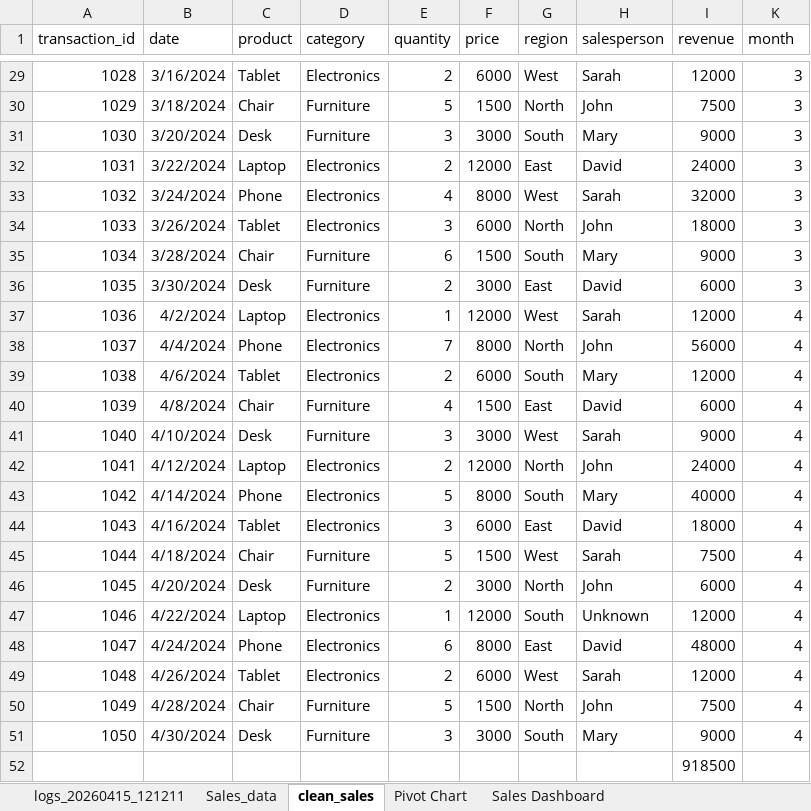
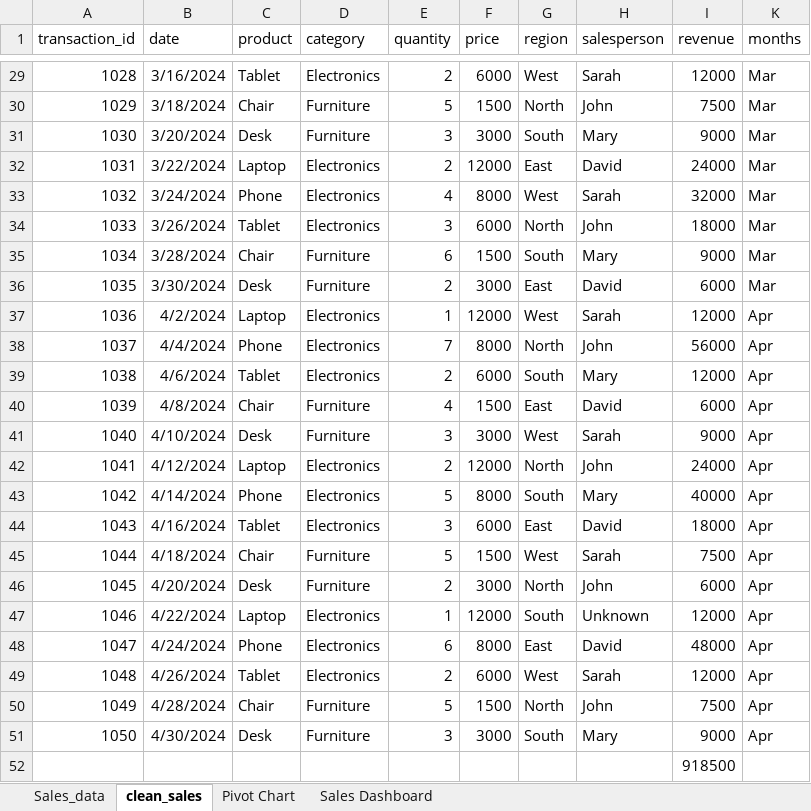
Before and after one commit to sc-grads/sc_JabulanePoulo_2026, an Excel workbook: Sales Analysis Project 2026/reports/Sales Analysis.xlsx, sheet clean_sales, drawn as a sheet; only a part is shown, gaps mark what is left out; values as stored, in another font and other column widths than the file's, no borders; table styles not drawn; the diff covers the shown part only; the diff names each change by its address in the sheet, - before the commit and + after, or states it on an @@ line.

```diff
--- a/Sales Analysis Project 2026/reports/Sales Analysis.xlsx (sheet clean_sales)
+++ b/Sales Analysis Project 2026/reports/Sales Analysis.xlsx (sheet clean_sales)
-sheet tab: logs_20260415_121211
-K1: month
+K1: months
-K29:K36 (months): 3
+K29:K36 (months): Mar
-K37:K51 (months): 4
+K37:K51 (months): Apr
```
Also changed, not shown: 27 edited cells elsewhere in this sheet, hidden cells, charts or pictures, 3 other files.
